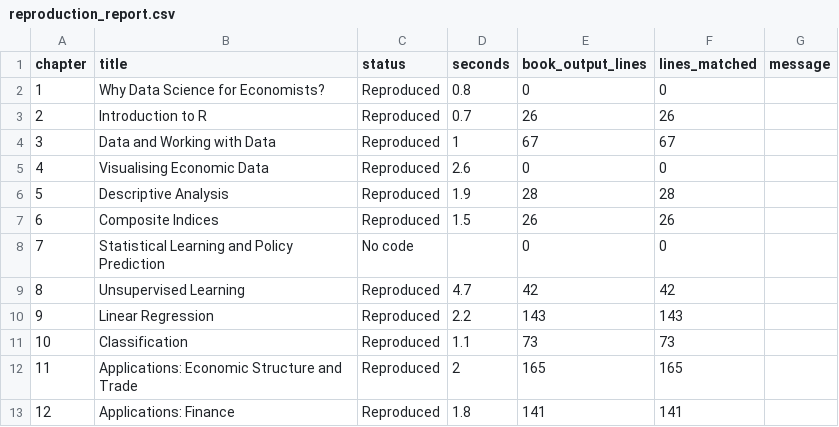
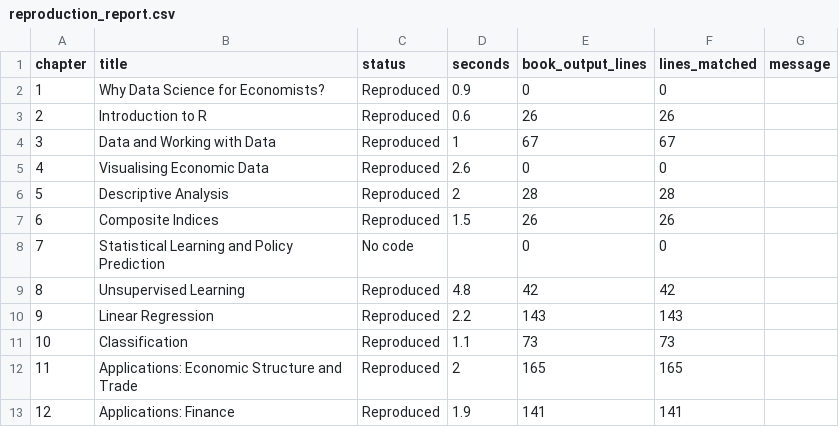
Before and after one commit to viksabot/datascience, a CSV file: reproduction_report.csv, drawn as a sheet.

```diff
--- a/reproduction_report.csv
+++ b/reproduction_report.csv
@@ -1,10 +1,10 @@
 "chapter","title","status","seconds","book_output_lines","lines_matched","message"
-1,"Why Data Science for Economists?","Reproduced",0.8,0,0,""
-2,"Introduction to R","Reproduced",0.7,26,26,""
+1,"Why Data Science for Economists?","Reproduced",0.9,0,0,""
+2,"Introduction to R","Reproduced",0.6,26,26,""
 3,"Data and Working with Data","Reproduced",1,67,67,""
 4,"Visualising Economic Data","Reproduced",2.6,0,0,""
-5,"Descriptive Analysis","Reproduced",1.9,28,28,""
+5,"Descriptive Analysis","Reproduced",2,28,28,""
 6,"Composite Indices","Reproduced",1.5,26,26,""
 7,"Statistical Learning and Policy Prediction","No code",,0,0,""
-8,"Unsupervised Learning","Reproduced",4.7,42,42,""
+8,"Unsupervised Learning","Reproduced",4.8,42,42,""
 9,"Linear Regression","Reproduced",2.2,143,143,""
@@ -12,2 +12,2 @@
 11,"Applications: Economic Structure and Trade","Reproduced",2,165,165,""
-12,"Applications: Finance","Reproduced",1.8,141,141,""
+12,"Applications: Finance","Reproduced",1.9,141,141,""
```
Also changed, not shown: 13 other files.
